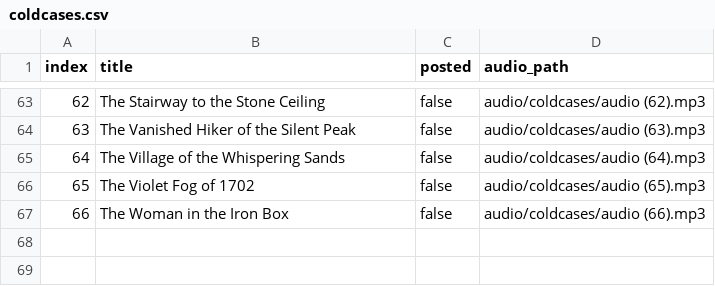
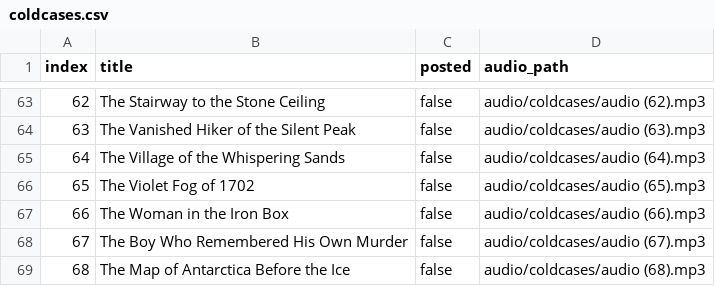
Before and after one commit to ansarisamaddev-byte/Automate-Video-Generator, a CSV file: coldcases.csv, drawn as a sheet; only a part is shown, gaps mark what is left out; the diff names each change by its address in the sheet, - before the commit and + after, or states it on an @@ line.

```diff
--- a/coldcases.csv
+++ b/coldcases.csv
+row 68: 67 | The Boy Who Remembered His Own Murder | false | audio/coldcases/audio (67).mp3
+row 69: 68 | The Map of Antarctica Before the Ice | false | audio/coldcases/audio (68).mp3
```
Also changed, not shown: 15 other files.
